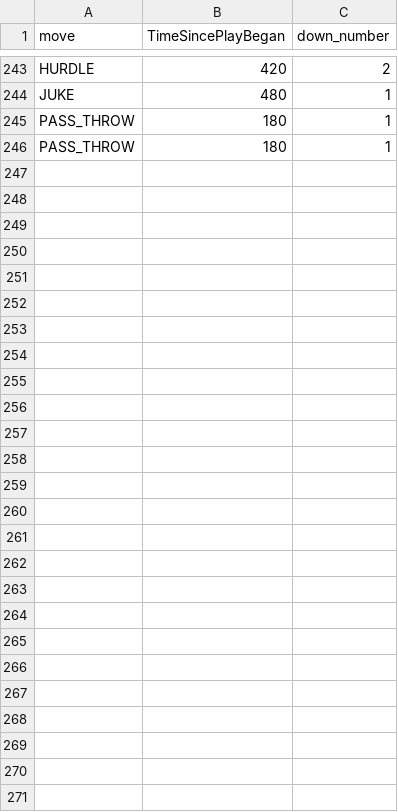
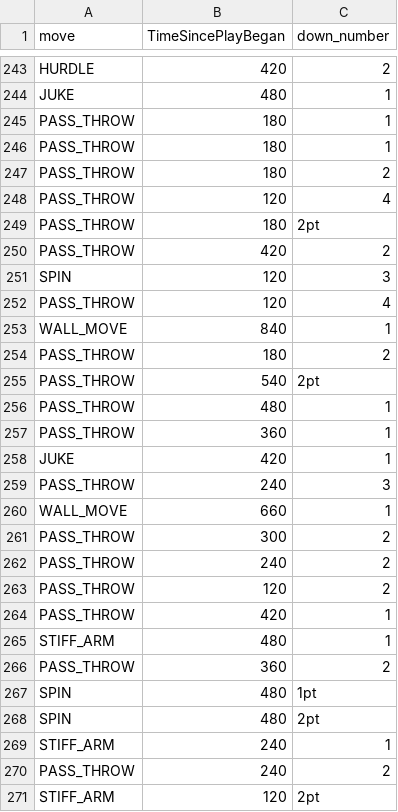
Before and after one commit to bala-innovate/gameplay-video-analyzer, a CSV file: server/results/move_vs_timeSinceDownFrameCount.csv, drawn as a sheet; only a part is shown, gaps mark what is left out; the diff names each change by its address in the sheet, - before the commit and + after, or states it on an @@ line.

```diff
--- a/server/results/move_vs_timeSinceDownFrameCount.csv
+++ b/server/results/move_vs_timeSinceDownFrameCount.csv
+row 247: PASS_THROW | 180 | 2
+row 248: PASS_THROW | 120 | 4
+row 249: PASS_THROW | 180 | 2pt
+row 250: PASS_THROW | 420 | 2
+row 251: SPIN | 120 | 3
+row 252: PASS_THROW | 120 | 4
+row 253: WALL_MOVE | 840 | 1
+row 254: PASS_THROW | 180 | 2
+row 255: PASS_THROW | 540 | 2pt
+row 256: PASS_THROW | 480 | 1
+row 257: PASS_THROW | 360 | 1
+row 258: JUKE | 420 | 1
+row 259: PASS_THROW | 240 | 3
+row 260: WALL_MOVE | 660 | 1
+row 261: PASS_THROW | 300 | 2
+row 262: PASS_THROW | 240 | 2
+row 263: PASS_THROW | 120 | 2
+row 264: PASS_THROW | 420 | 1
+row 265: STIFF_ARM | 480 | 1
+row 266: PASS_THROW | 360 | 2
+row 267: SPIN | 480 | 1pt
+row 268: SPIN | 480 | 2pt
+row 269: STIFF_ARM | 240 | 1
+row 270: PASS_THROW | 240 | 2
+row 271: STIFF_ARM | 120 | 2pt
```
Also changed, not shown: server/results/move_vs_defenders_events.csv, 7 other files.
